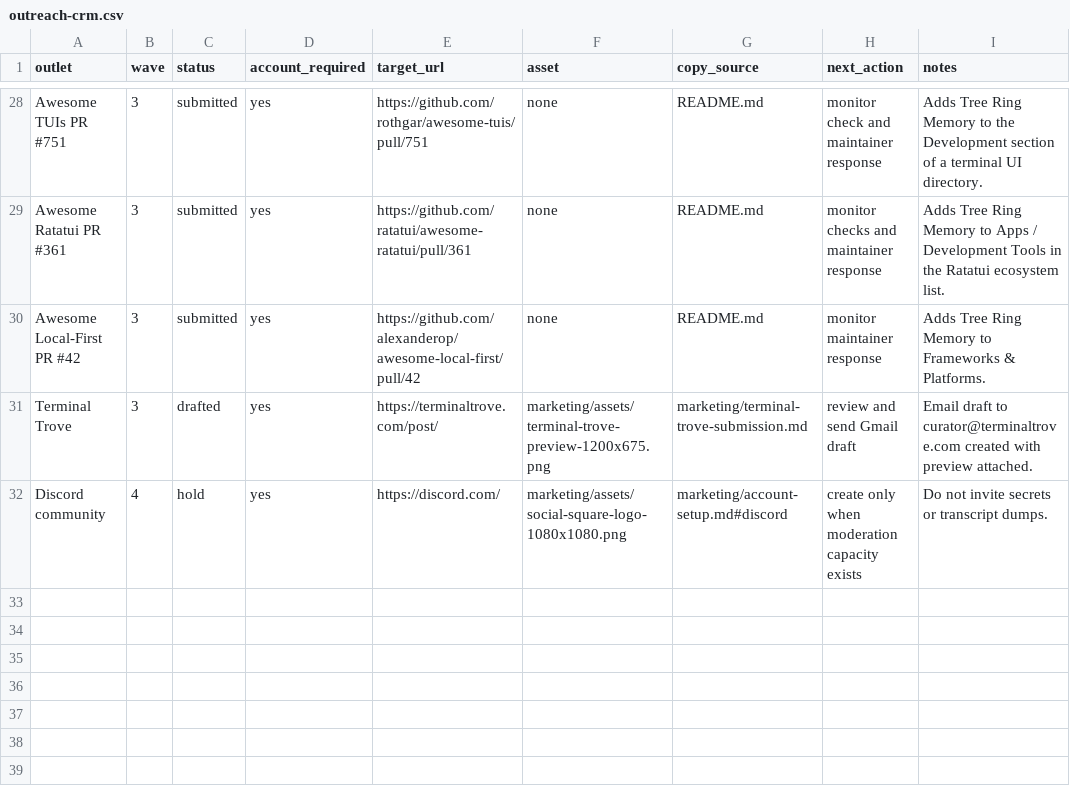
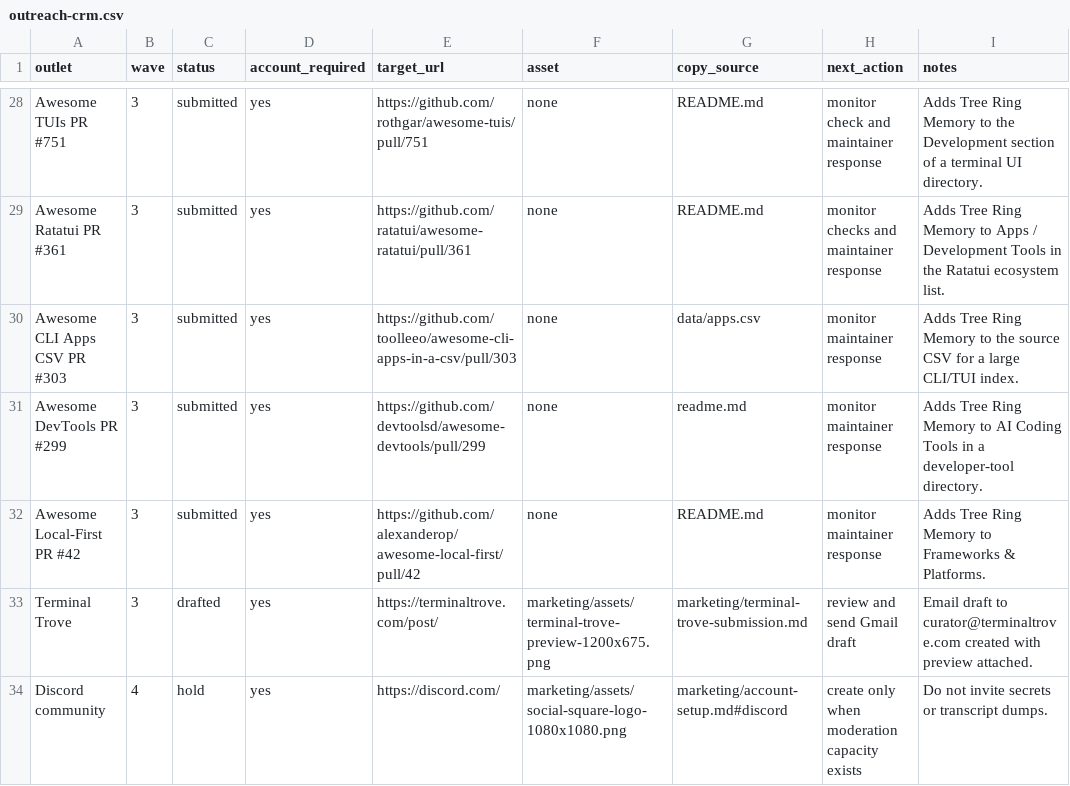
Before and after one commit to TerminallyLazy/Tree-Ring-Memory, a CSV file: marketing/outreach-crm.csv, drawn as a sheet; only a part is shown, gaps mark what is left out.

```diff
--- a/marketing/outreach-crm.csv
+++ b/marketing/outreach-crm.csv
@@ -29,2 +29,4 @@ Awesome TUIs PR #751,3,submitted,yes,https://github.com/rothgar/awesome-tuis/pul
 Awesome Ratatui PR #361,3,submitted,yes,https://github.com/ratatui/awesome-ratatui/pull/361,none,README.md,monitor checks and maintainer response,Adds Tree Ring Memory to Apps / Development Tools in the Ratatui ecosystem list.
+Awesome CLI Apps CSV PR #303,3,submitted,yes,https://github.com/toolleeo/awesome-cli-apps-in-a-csv/pull/303,none,data/apps.csv,monitor maintainer response,Adds Tree Ring Memory to the source CSV for a large CLI/TUI index.
+Awesome DevTools PR #299,3,submitted,yes,https://github.com/devtoolsd/awesome-devtools/pull/299,none,readme.md,monitor maintainer response,Adds Tree Ring Memory to AI Coding Tools in a developer-tool directory.
 Awesome Local-First PR #42,3,submitted,yes,https://github.com/alexanderop/awesome-local-first/pull/42,none,README.md,monitor maintainer response,Adds Tree Ring Memory to Frameworks & Platforms.
```
Also changed, not shown: marketing/submission-ledger.csv, 2 other files.
